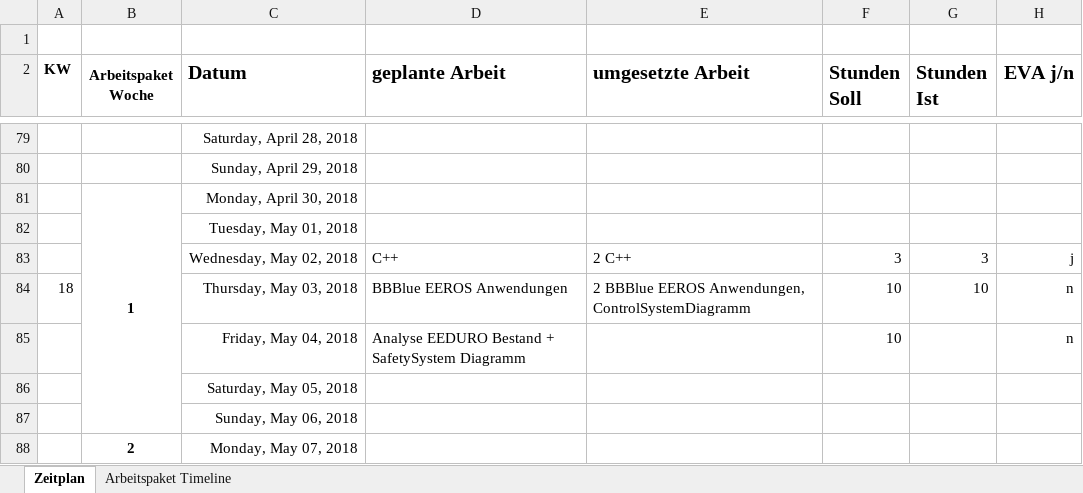
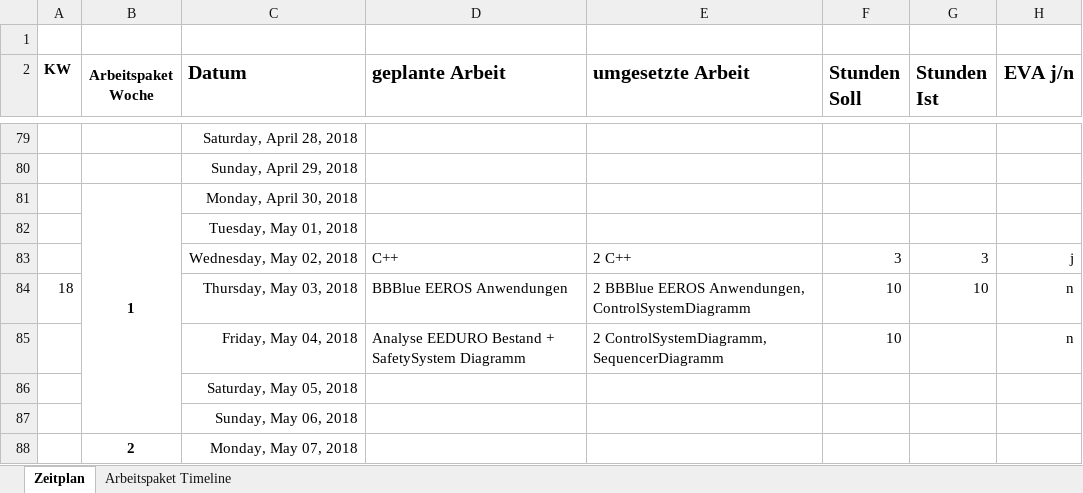
Before and after one commit to simonfink/VTDelta, an Excel workbook: Zeitplan.xlsx, sheet Zeitplan, drawn as a sheet; only a part is shown, gaps mark what is left out; values as stored, in another font and other column widths than the file's, no borders; conditional formats not drawn; the diff names each change by its address in the sheet, - before the commit and + after, or states it on an @@ line.

Commit message:
update

```diff
--- a/Zeitplan.xlsx (sheet Zeitplan)
+++ b/Zeitplan.xlsx (sheet Zeitplan)
-E85 (umgesetzte Arbeit): (empty)
+E85 (umgesetzte Arbeit): 2 ControlSystemDiagramm, SequencerDiagramm
```
